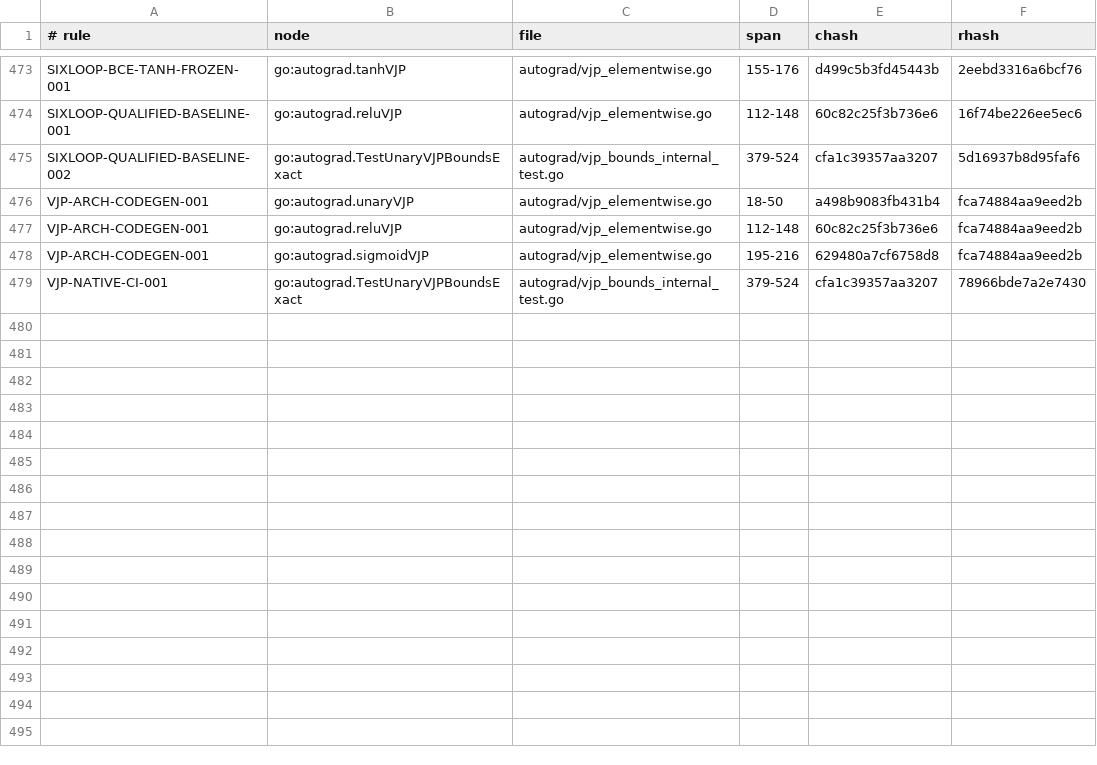
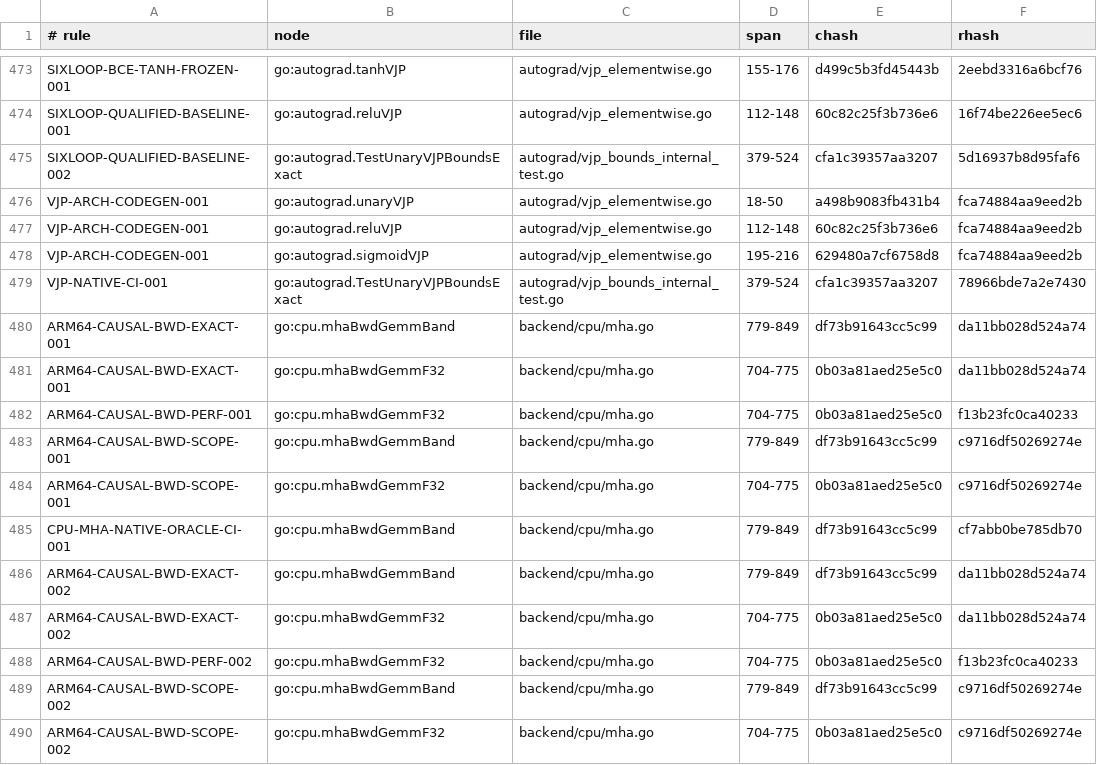
Before and after one commit to jxsl13/goai, a TSV file: .spectackle/anchors.tsv, drawn as a sheet; only a part is shown, gaps mark what is left out.

Commit message:
spectackle(submit): T-01M26VPHRVFAN approved->active
branch spectackle/T-01M26VPHRVFAN: 21 events, 6 rules, 3 items replayed

Spectackle-Ev: submit
Spectackle-Item: T-01M26VPHRVFAN9H0KKJJ69ZQBF
Spectackle-From: approved
Spectackle-To: active
Spectackle-Agent: goai-cpu-attention-implementer
Spectackle-Eid: b8b714a57bc2c759
Spectackle-Eid: e79f444ba0d942e4

```diff
--- a/.spectackle/anchors.tsv
+++ b/.spectackle/anchors.tsv
@@ -479 +479,12 @@ VJP-ARCH-CODEGEN-001	go:autograd.sigmoidVJP	autograd/vjp_elementwise.go	195-216
 VJP-NATIVE-CI-001	go:autograd.TestUnaryVJPBoundsExact	autograd/vjp_bounds_internal_test.go	379-524	cfa1c39357aa3207	78966bde7a2e7430
+ARM64-CAUSAL-BWD-EXACT-001	go:cpu.mhaBwdGemmBand	backend/cpu/mha.go	779-849	df73b91643cc5c99	da11bb028d524a74
+ARM64-CAUSAL-BWD-EXACT-001	go:cpu.mhaBwdGemmF32	backend/cpu/mha.go	704-775	0b03a81aed25e5c0	da11bb028d524a74
+ARM64-CAUSAL-BWD-PERF-001	go:cpu.mhaBwdGemmF32	backend/cpu/mha.go	704-775	0b03a81aed25e5c0	f13b23fc0ca40233
+ARM64-CAUSAL-BWD-SCOPE-001	go:cpu.mhaBwdGemmBand	backend/cpu/mha.go	779-849	df73b91643cc5c99	c9716df50269274e
+ARM64-CAUSAL-BWD-SCOPE-001	go:cpu.mhaBwdGemmF32	backend/cpu/mha.go	704-775	0b03a81aed25e5c0	c9716df50269274e
+CPU-MHA-NATIVE-ORACLE-CI-001	go:cpu.mhaBwdGemmBand	backend/cpu/mha.go	779-849	df73b91643cc5c99	cf7abb0be785db70
+ARM64-CAUSAL-BWD-EXACT-002	go:cpu.mhaBwdGemmBand	backend/cpu/mha.go	779-849	df73b91643cc5c99	da11bb028d524a74
+ARM64-CAUSAL-BWD-EXACT-002	go:cpu.mhaBwdGemmF32	backend/cpu/mha.go	704-775	0b03a81aed25e5c0	da11bb028d524a74
+ARM64-CAUSAL-BWD-PERF-002	go:cpu.mhaBwdGemmF32	backend/cpu/mha.go	704-775	0b03a81aed25e5c0	f13b23fc0ca40233
+ARM64-CAUSAL-BWD-SCOPE-002	go:cpu.mhaBwdGemmBand	backend/cpu/mha.go	779-849	df73b91643cc5c99	c9716df50269274e
+ARM64-CAUSAL-BWD-SCOPE-002	go:cpu.mhaBwdGemmF32	backend/cpu/mha.go	704-775	0b03a81aed25e5c0	c9716df50269274e
```
Also changed, not shown: 3 other files.
